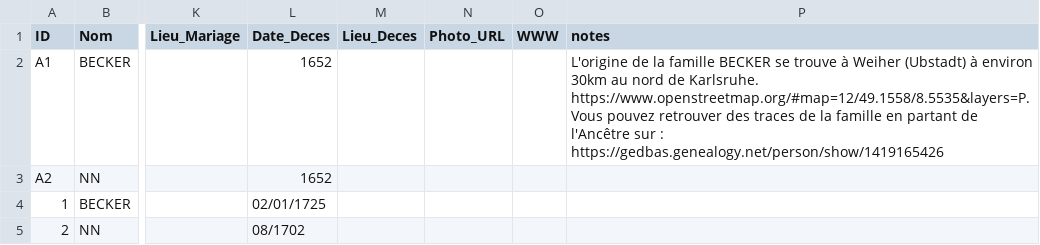
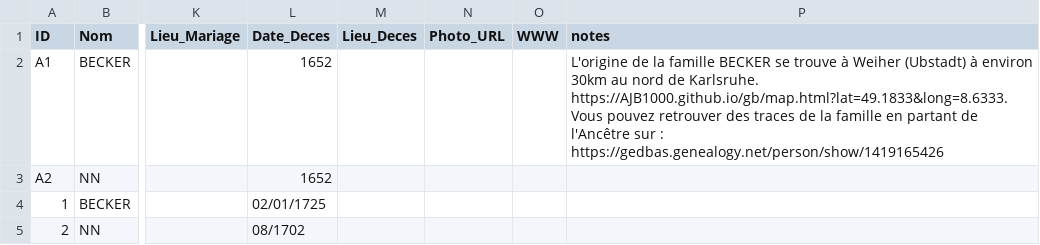
Before and after one commit to AJB1000/gb, a CSV file: genealogie.csv, drawn as a sheet; only a part is shown, gaps mark what is left out; the diff names each change by its address in the sheet, - before the commit and + after, or states it on an @@ line.

```diff
--- a/genealogie.csv
+++ b/genealogie.csv
-P2 (notes): …de Karlsruhe. https://www.openstreetmap.org/#map=12/49.1558/8.5535&layers=P. Vous pouvez…
+P2 (notes): …de Karlsruhe. https://AJB1000.github.io/gb/map.html?lat=49.1833&long=8.6333. Vous pouvez…
```
Also changed, not shown: 2 other files.
